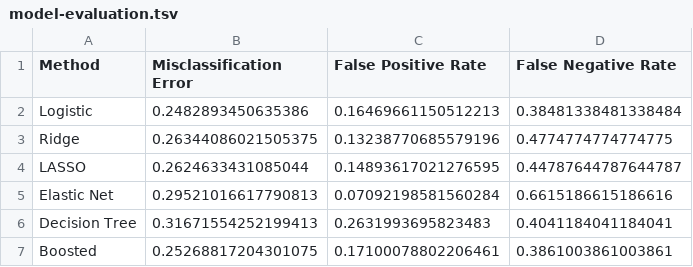
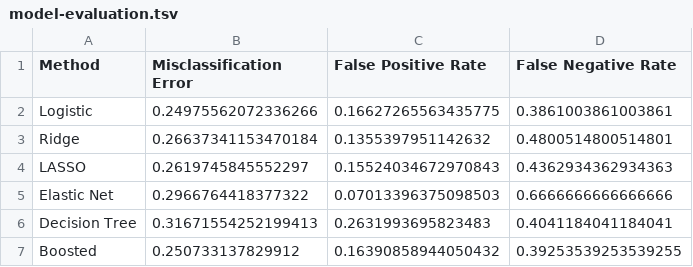
Before and after one commit to williamxcheng/covid-vaccine-hesitancy, a TSV file: results/model-evaluation.tsv, drawn as a sheet.

```diff
--- a/results/model-evaluation.tsv
+++ b/results/model-evaluation.tsv
@@ -1,7 +1,7 @@
 Method	Misclassification Error	False Positive Rate	False Negative Rate
-Logistic	0.2482893450635386	0.16469661150512213	0.38481338481338484
-Ridge	0.26344086021505375	0.13238770685579196	0.4774774774774775
-LASSO	0.2624633431085044	0.14893617021276595	0.44787644787644787
-Elastic Net	0.29521016617790813	0.07092198581560284	0.6615186615186616
+Logistic	0.24975562072336266	0.16627265563435775	0.3861003861003861
+Ridge	0.26637341153470184	0.1355397951142632	0.4800514800514801
+LASSO	0.2619745845552297	0.15524034672970843	0.4362934362934363
+Elastic Net	0.2966764418377322	0.07013396375098503	0.6666666666666666
 Decision Tree	0.31671554252199413	0.2631993695823483	0.4041184041184041
-Boosted	0.25268817204301075	0.17100078802206461	0.3861003861003861
+Boosted	0.250733137829912	0.16390858944050432	0.39253539253539255
```
Also changed, not shown: results/boosted-var-summary.tsv, results/elnet-features-table.tsv, 39 other files.
